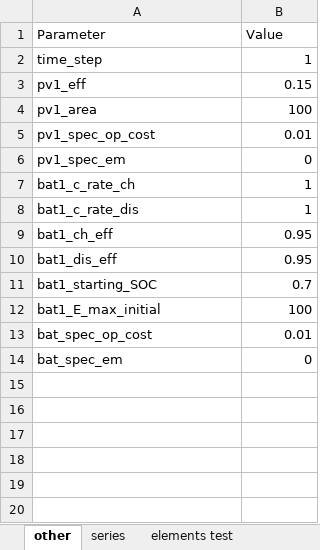
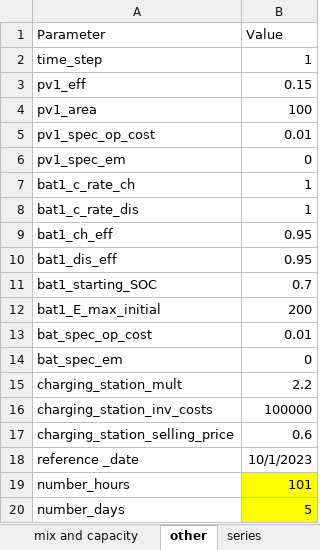
Before and after one commit to christianLeomil/masterthesis, an Excel workbook: input/df_input.xlsx, sheet other, drawn as a sheet; values as stored, in another font and other column widths than the file's, no borders; the diff names each change by its address in the sheet, - before the commit and + after, or states it on an @@ line.

Commit message:
objective function working with charging station

```diff
--- a/input/df_input.xlsx (sheet other)
+++ b/input/df_input.xlsx (sheet other)
-sheet tab: elements test
+sheet tab: mix and capacity
@@ sheet tab order changed: mix and capacity | other | series @@
-B12 (Value): 100
+B12 (Value): 200
+row 15: charging_station_mult | 2.2
+row 16: charging_station_inv_costs | 100000
+row 17: charging_station_selling_price | 0.6
+row 18: reference _date | 10/1/2023
+row 19: number_hours | 101
+row 20: number_days | 5
```
Also changed, not shown: sheet mix and capacity, sheet conect_electric, sheet conect_thermal, other sheet tabs, output/df_aux.xlsx, output/df_con_electric.xlsx, 9 other files.
